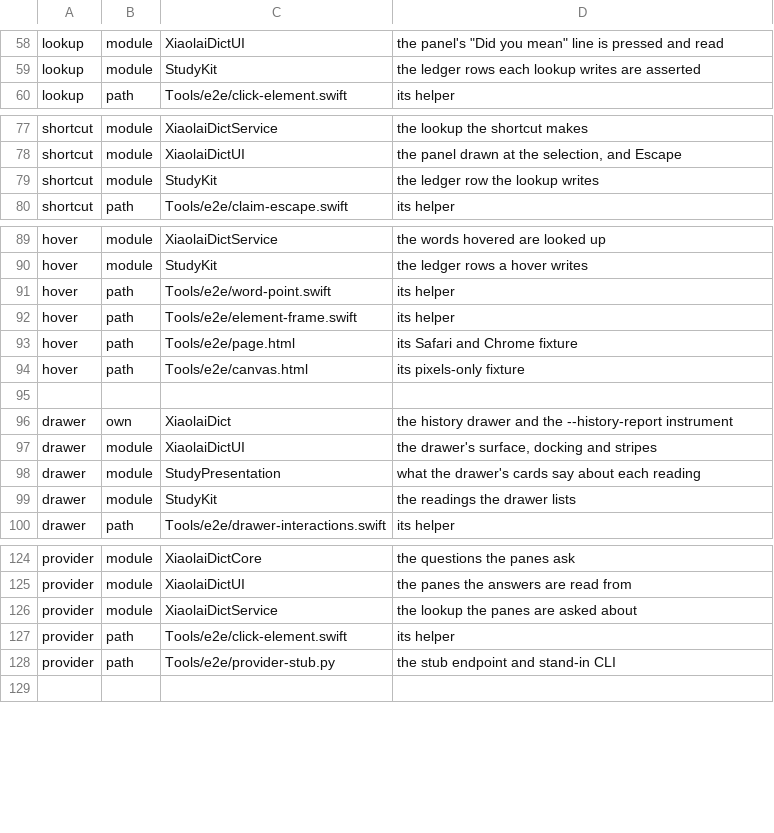
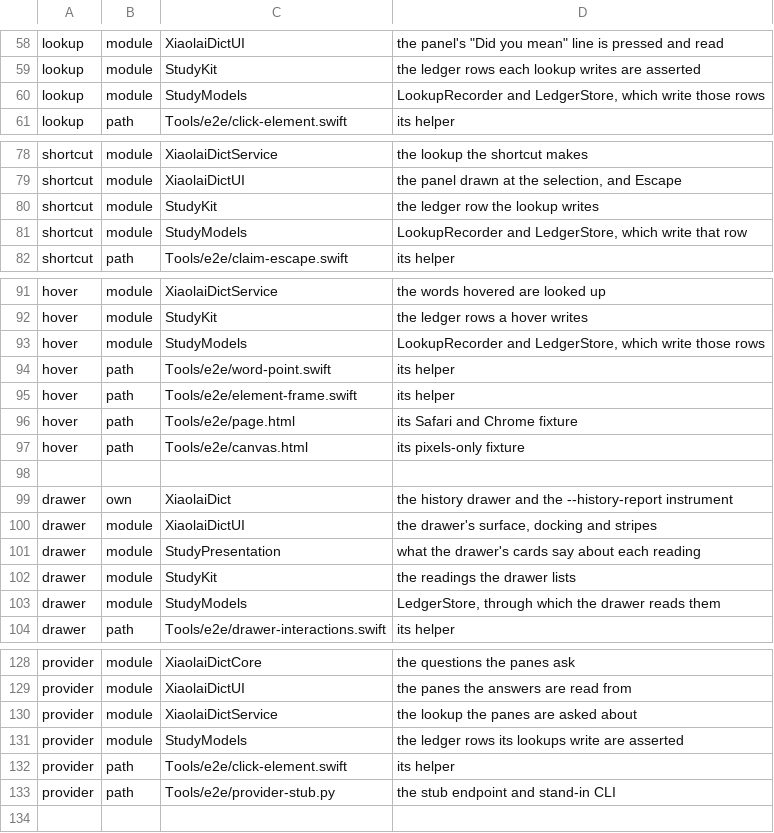
Before and after one commit to xiaolai/XiaolaiDict, a TSV file: Tools/e2e/stage-inputs.tsv, drawn as a sheet; only a part is shown, gaps mark what is left out; the diff covers the shown part only.

Commit message:
Claim StudyModels for every stage that asserts on the ledger rows a lookup writes
LookupRecorder and LedgerStore live in StudyModels, not StudyKit. The lookup, shortcut,
hover, drawer, provider and model stages assert on those rows, so a change to the code
that writes them must rerun those stages. Before this, only panel, learning, review and
reminder claimed the module.

```diff
--- a/Tools/e2e/stage-inputs.tsv
+++ b/Tools/e2e/stage-inputs.tsv
@@ -59,2 +59,3 @@ lookup	module	XiaolaiDictUI	the panel's "Did you mean" line is pressed and read
 lookup	module	StudyKit	the ledger rows each lookup writes are asserted
+lookup	module	StudyModels	LookupRecorder and LedgerStore, which write those rows
 lookup	path	Tools/e2e/click-element.swift	its helper
@@ -79,2 +80,3 @@ shortcut	module	XiaolaiDictUI	the panel drawn at the selection, and Escape
 shortcut	module	StudyKit	the ledger row the lookup writes
+shortcut	module	StudyModels	LookupRecorder and LedgerStore, which write that row
 shortcut	path	Tools/e2e/claim-escape.swift	its helper
@@ -90,2 +92,3 @@ hover	module	XiaolaiDictService	the words hovered are looked up
 hover	module	StudyKit	the ledger rows a hover writes
+hover	module	StudyModels	LookupRecorder and LedgerStore, which write those rows
 hover	path	Tools/e2e/word-point.swift	its helper
@@ -99,2 +102,3 @@ drawer	module	StudyPresentation	what the drawer's cards say about each reading
 drawer	module	StudyKit	the readings the drawer lists
+drawer	module	StudyModels	LedgerStore, through which the drawer reads them
 drawer	path	Tools/e2e/drawer-interactions.swift	its helper
@@ -126,2 +130,3 @@ provider	module	XiaolaiDictUI	the panes the answers are read from
 provider	module	XiaolaiDictService	the lookup the panes are asked about
+provider	module	StudyModels	the ledger rows its lookups write are asserted
 provider	path	Tools/e2e/click-element.swift	its helper
```
Also changed, not shown: 1 added row and 1 edited cell elsewhere in this file.
